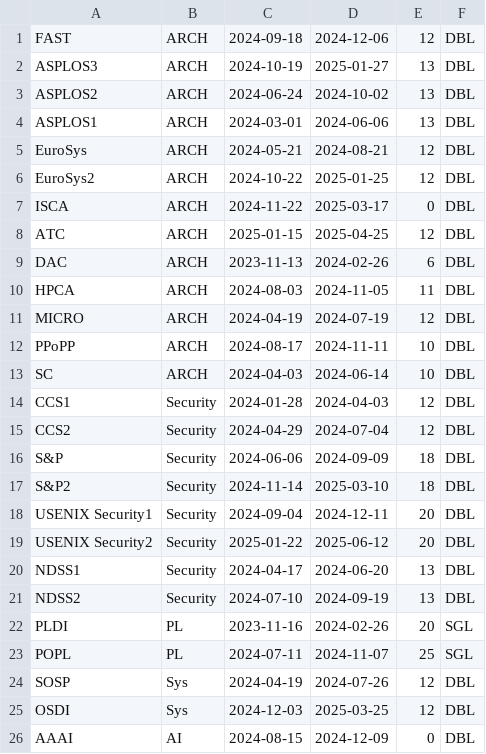
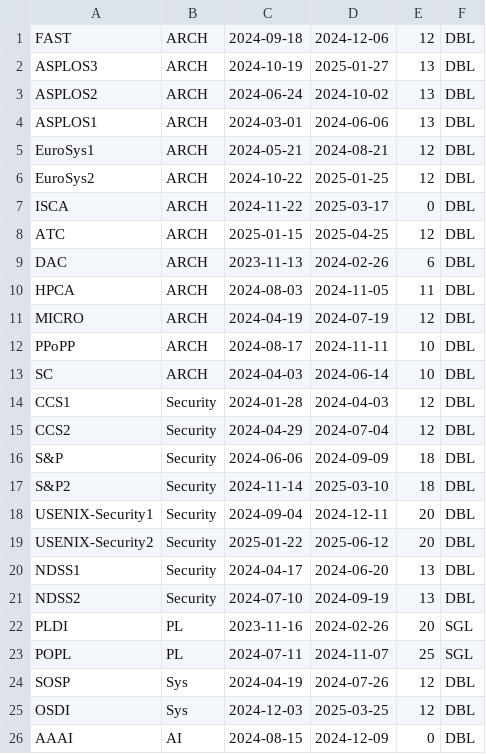
Before and after one commit to jizhuoran/conference-chain, a CSV file: conferences.csv, drawn as a sheet; only a part is shown.

```diff
--- a/conferences.csv
+++ b/conferences.csv
@@ -4,3 +4,3 @@ ASPLOS2,ARCH,2024-06-24,2024-10-02,13,DBL
 ASPLOS1,ARCH,2024-03-01,2024-06-06,13,DBL
-EuroSys,ARCH,2024-05-21,2024-08-21,12,DBL
+EuroSys1,ARCH,2024-05-21,2024-08-21,12,DBL
 EuroSys2,ARCH,2024-10-22,2025-01-25,12,DBL
@@ -17,4 +17,4 @@ S&P,Security,2024-06-06,2024-09-09,18,DBL
 S&P2,Security,2024-11-14,2025-03-10,18,DBL
-USENIX Security1,Security,2024-09-04,2024-12-11,20,DBL
-USENIX Security2,Security,2025-01-22,2025-06-12,20,DBL
+USENIX-Security1,Security,2024-09-04,2024-12-11,20,DBL
+USENIX-Security2,Security,2025-01-22,2025-06-12,20,DBL
 NDSS1,Security,2024-04-17,2024-06-20,13,DBL
```
Also changed, not shown: 1 other file.
